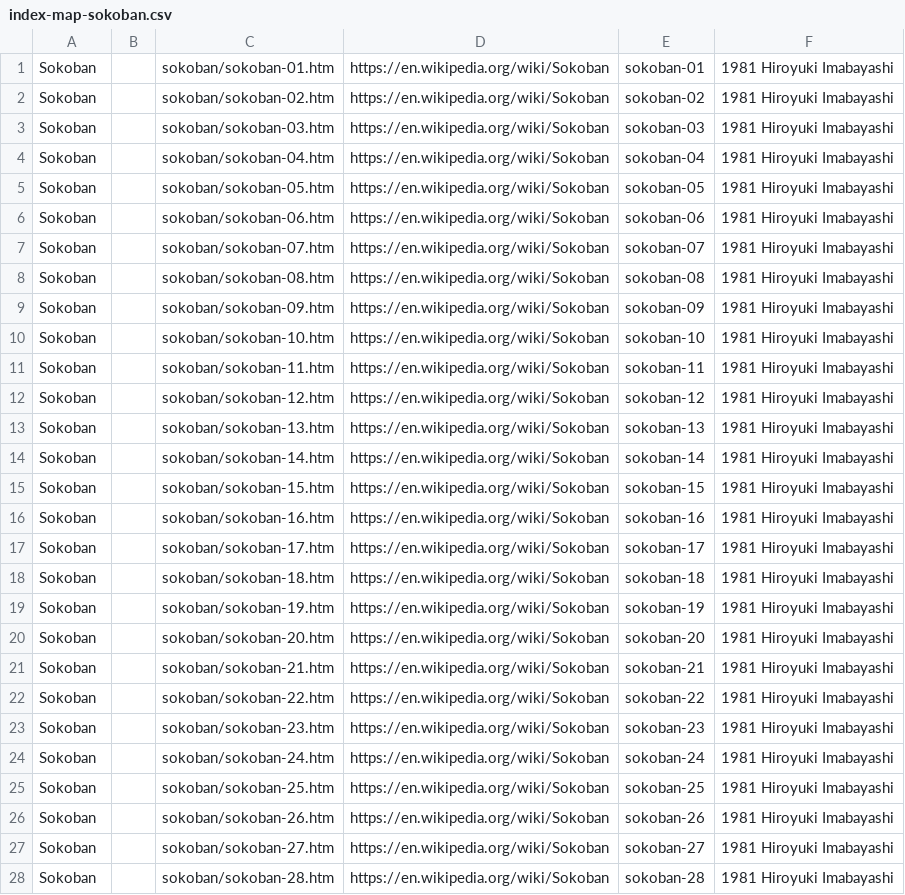
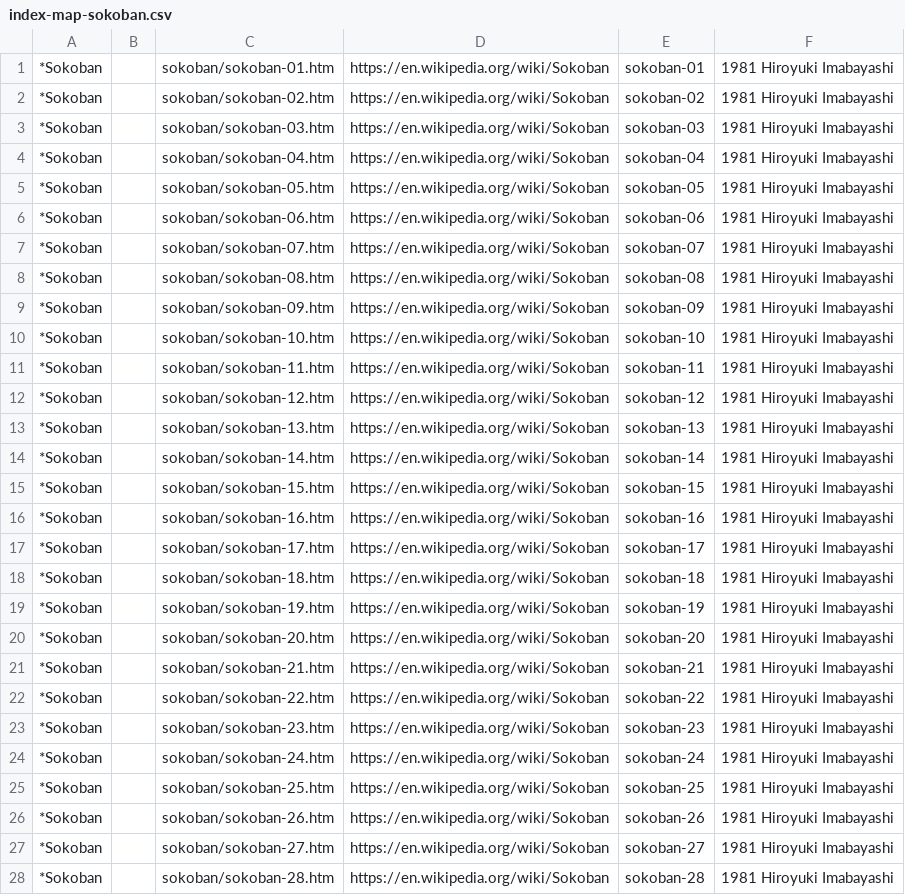
Before and after one commit to DagazProject/DagazProject.github.io, a CSV file: index-map-sokoban.csv, drawn as a sheet; only a part is shown; the diff covers the shown part only; the diff names each change by its address in the sheet, - before the commit and + after, or states it on an @@ line.

```diff
--- a/index-map-sokoban.csv
+++ b/index-map-sokoban.csv
-A1:A28: Sokoban
+A1:A28: *Sokoban
```
Also changed, not shown: 32 edited cells elsewhere in this file, index-map-hexlightoff.csv, index-map-lightoff.csv, 27 other files.
